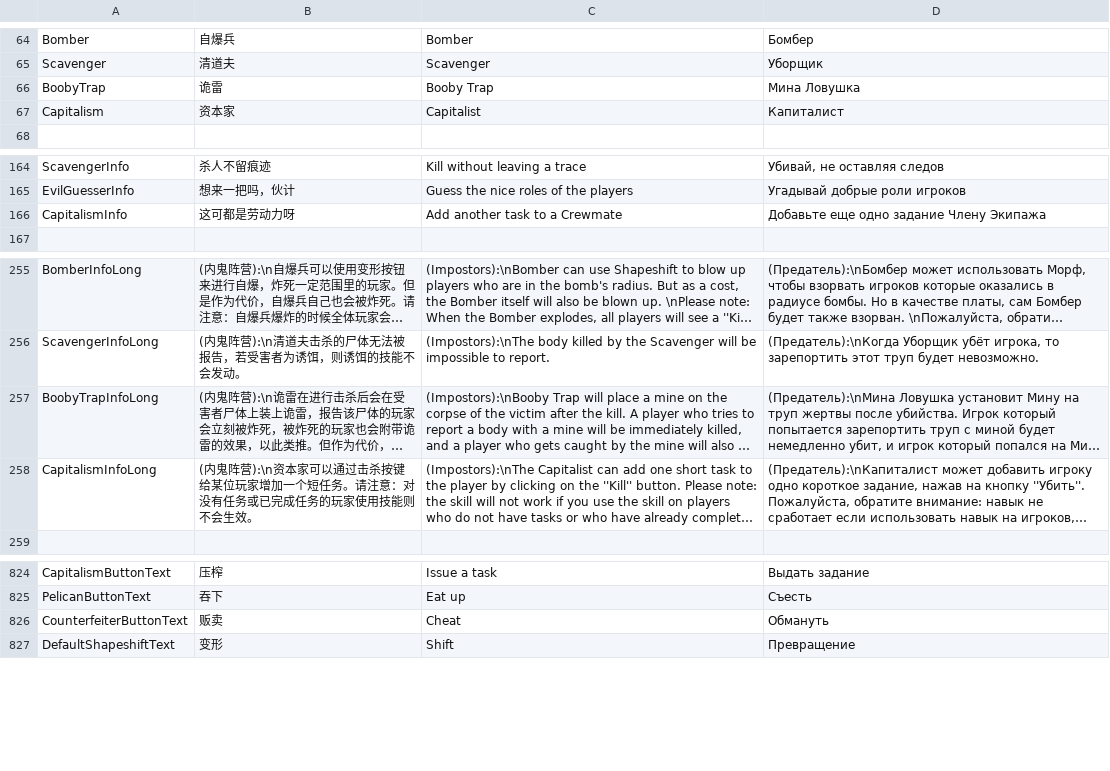
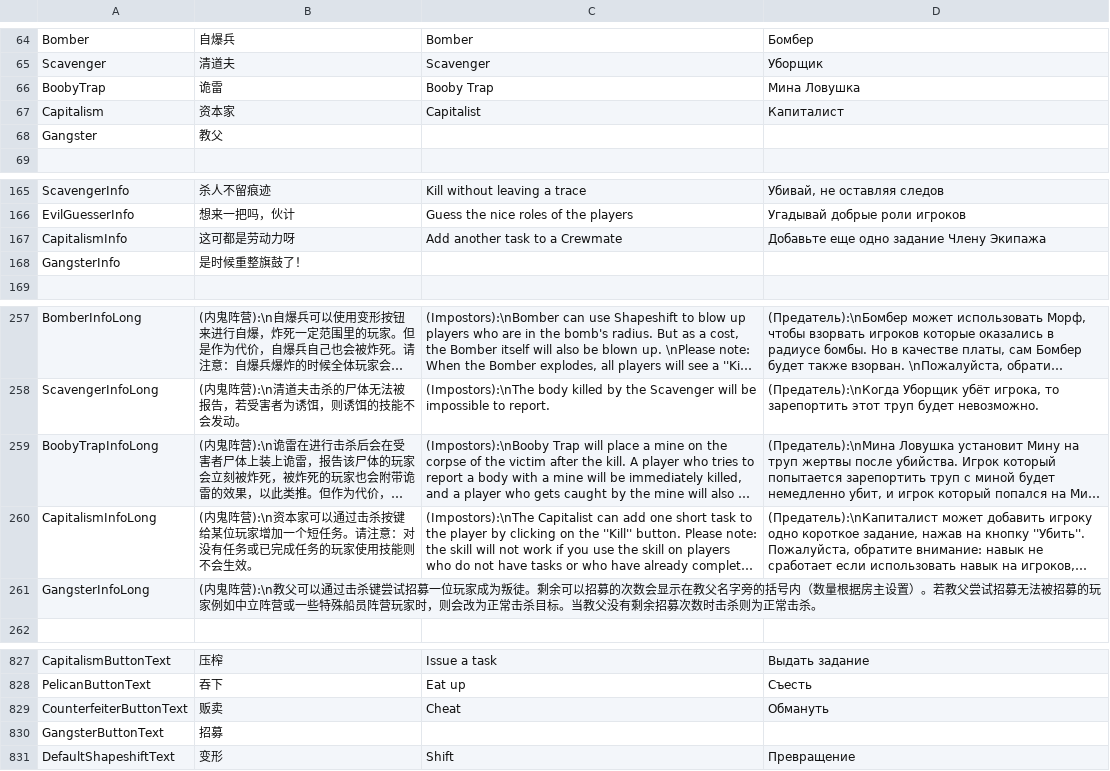
Before and after one commit to tukasa0001/TownOfHost, a CSV file: Resources/string.csv, drawn as a sheet; only a part is shown, gaps mark what is left out; long unchanged cells end in …; the diff names each change by its address in the sheet, - before the commit and + after, or states it on an @@ line.

Commit message:
Role: Gangster

```diff
--- a/Resources/string.csv
+++ b/Resources/string.csv
+row 68: Gangster | 教父
+row 168: GangsterInfo | 是时候重整旗鼓了！
+row 261: GangsterInfoLong | (内鬼阵营):\n教父可以通过击杀键尝试招募一位玩家成为叛徒。剩余可以招募的次数会显示在教父名字旁的括号内（数量根据房主设置）。若教父尝试招募无法被招募的玩家例如中立阵营或一些特殊船员阵营玩家时，则会改为正常击杀目标。当教父没有剩余招募次数时击杀则为正常击杀。
+row 830: GangsterButtonText | 招募
```
Also changed, not shown: 7 other files.
